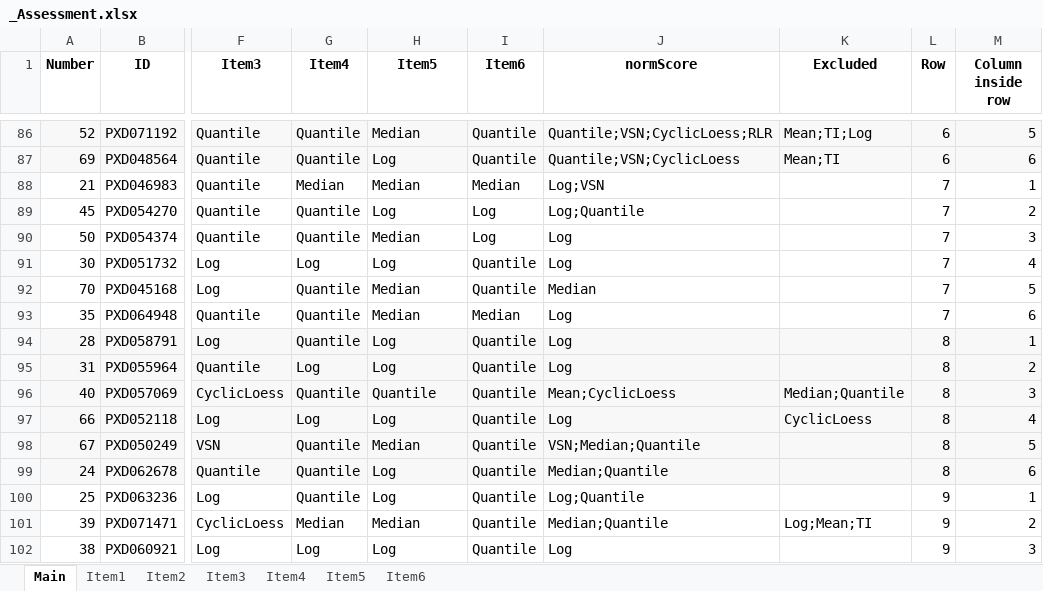
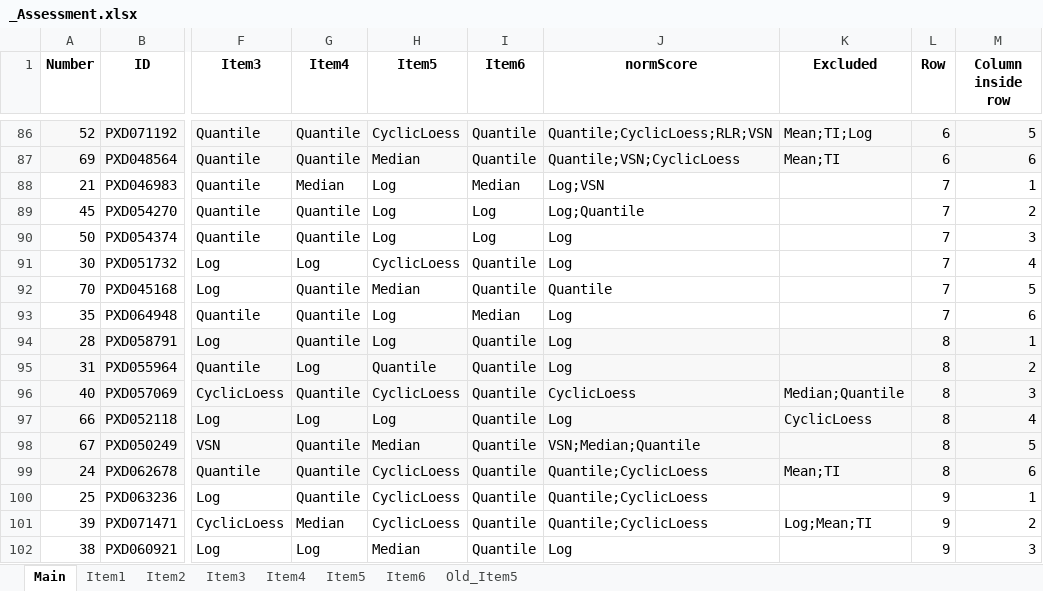
Before and after one commit to juliagcurras/normScore-development, an Excel workbook: goldStandard/_Assessment.xlsx, sheet Main, drawn as a sheet; only a part is shown, gaps mark what is left out; values as stored, in another font and other column widths than the file's, no borders; the diff covers the shown part only; the diff names each change by its address in the sheet, - before the commit and + after, or states it on an @@ line.

```diff
--- a/goldStandard/_Assessment.xlsx (sheet Main)
+++ b/goldStandard/_Assessment.xlsx (sheet Main)
+sheet tab: Old_Item5
-H86 (Item5): Median
+H86 (Item5): CyclicLoess
-J86 (normScore): Quantile;VSN;CyclicLoess;RLR
+J86 (normScore): Quantile;CyclicLoess;RLR;VSN
-H87 (Item5): Log
+H87 (Item5): Median
-H88 (Item5): Median
+H88 (Item5): Log
-H90 (Item5): Median
+H90 (Item5): Log
-H91 (Item5): Log
+H91 (Item5): CyclicLoess
-J92 (normScore): Median
+J92 (normScore): Quantile
-H93 (Item5): Median
+H93 (Item5): Log
-H95 (Item5): Log
+H95 (Item5): Quantile
-H96 (Item5): Quantile
+H96 (Item5): CyclicLoess
-J96 (normScore): Mean;CyclicLoess
+J96 (normScore): CyclicLoess
-H99:H100 (Item5): Log
+H99:H100 (Item5): CyclicLoess
-J99 (normScore): Median;Quantile
+J99 (normScore): Quantile;CyclicLoess
-K99 (Excluded): (empty)
+K99 (Excluded): Mean;TI
-J100 (normScore): Log;Quantile
+J100 (normScore): Quantile;CyclicLoess
-H101 (Item5): Median
+H101 (Item5): CyclicLoess
-J101 (normScore): Median;Quantile
+J101 (normScore): Quantile;CyclicLoess
-H102 (Item5): Log
+H102 (Item5): Median
```
Also changed, not shown: 92 edited cells and cell formats elsewhere in this sheet, sheet Item5, sheet Item2, sheet Item1, 1 other file.
